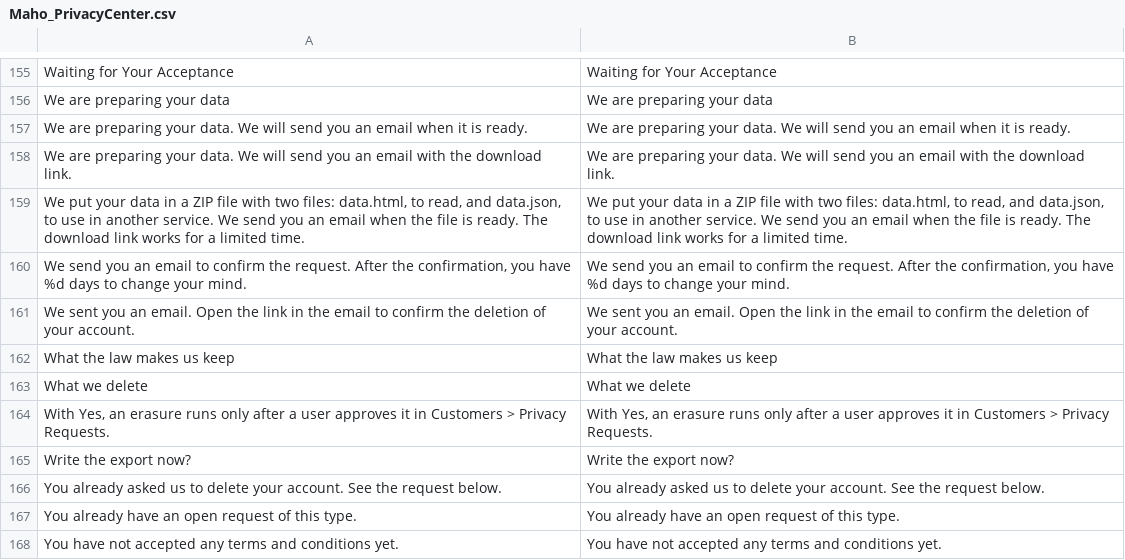
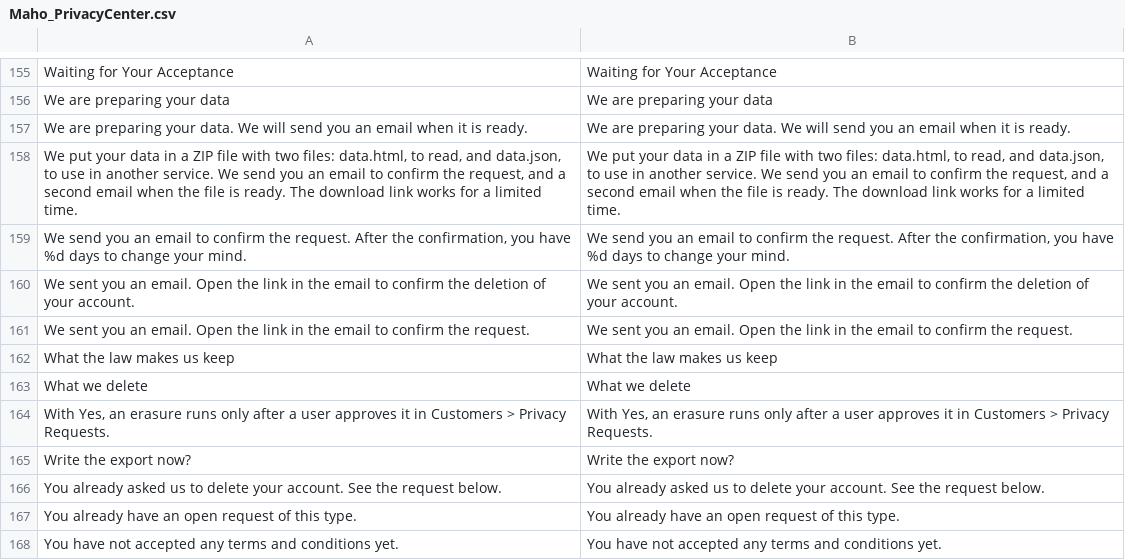
Before and after one commit to MahoCommerce/maho, a CSV file: app/locale/en_US/Maho_PrivacyCenter.csv, drawn as a sheet; only a part is shown, gaps mark what is left out.

Commit message:
Made the export of a customer wait for the email link, and added the guest data of that email to it
A customer can change the account email without proof, so an export that
started at once could not hold the guest orders of that email, and no other
request reached them. The export of a customer now waits for the link of its
confirmation email, as an erasure does. Each path to an export then proves the
email: the guest form and the customer account send a link, and the staff
check the identity. So the export of a customer also holds the guest orders,
the guest newsletter rows and the revocation requests of the email.

Maho_PrivacyCenter_Model_Subject::getRowsCondition() holds the rule "the rows
of the customer and the guest rows of the email" for the order export, the
newsletter export and eraser, and the cart eraser.

```diff
--- a/app/locale/en_US/Maho_PrivacyCenter.csv
+++ b/app/locale/en_US/Maho_PrivacyCenter.csv
@@ -157,6 +157,6 @@
 "We are preparing your data. We will send you an email when it is ready.","We are preparing your data. We will send you an email when it is ready."
-"We are preparing your data. We will send you an email with the download link.","We are preparing your data. We will send you an email with the download link."
-"We put your data in a ZIP file with two files: data.html, to read, and data.json, to use in another service. We send you an email when the file is ready. The download link works for a limited time.","We put your data in a ZIP file with two files: data.html, to read, and data.json, to use in another service. We send you an email when the file is ready. The download link works for a limited time."
+"We put your data in a ZIP file with two files: data.html, to read, and data.json, to use in another service. We send you an email to confirm the request, and a second email when the file is ready. The download link works for a limited time.","We put your data in a ZIP file with two files: data.html, to read, and data.json, to use in another service. We send you an email to confirm the request, and a second email when the file is ready. The download link works for a limited time."
 "We send you an email to confirm the request. After the confirmation, you have %d days to change your mind.","We send you an email to confirm the request. After the confirmation, you have %d days to change your mind."
 "We sent you an email. Open the link in the email to confirm the deletion of your account.","We sent you an email. Open the link in the email to confirm the deletion of your account."
+"We sent you an email. Open the link in the email to confirm the request.","We sent you an email. Open the link in the email to confirm the request."
 "What the law makes us keep","What the law makes us keep"
```
Also changed, not shown: 14 other files.
